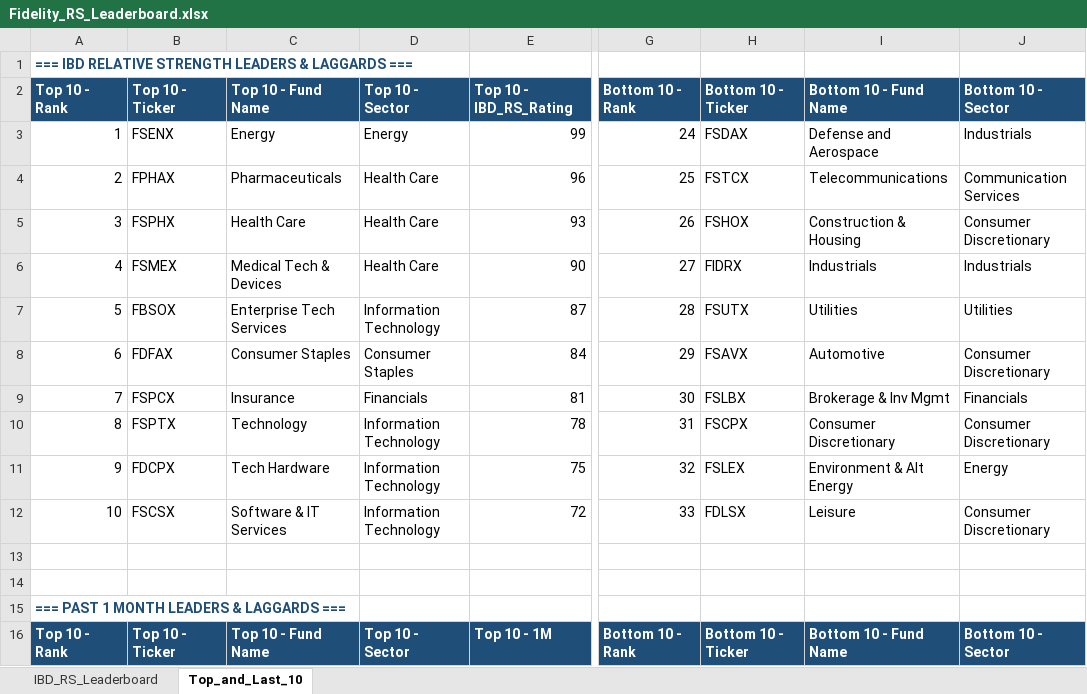
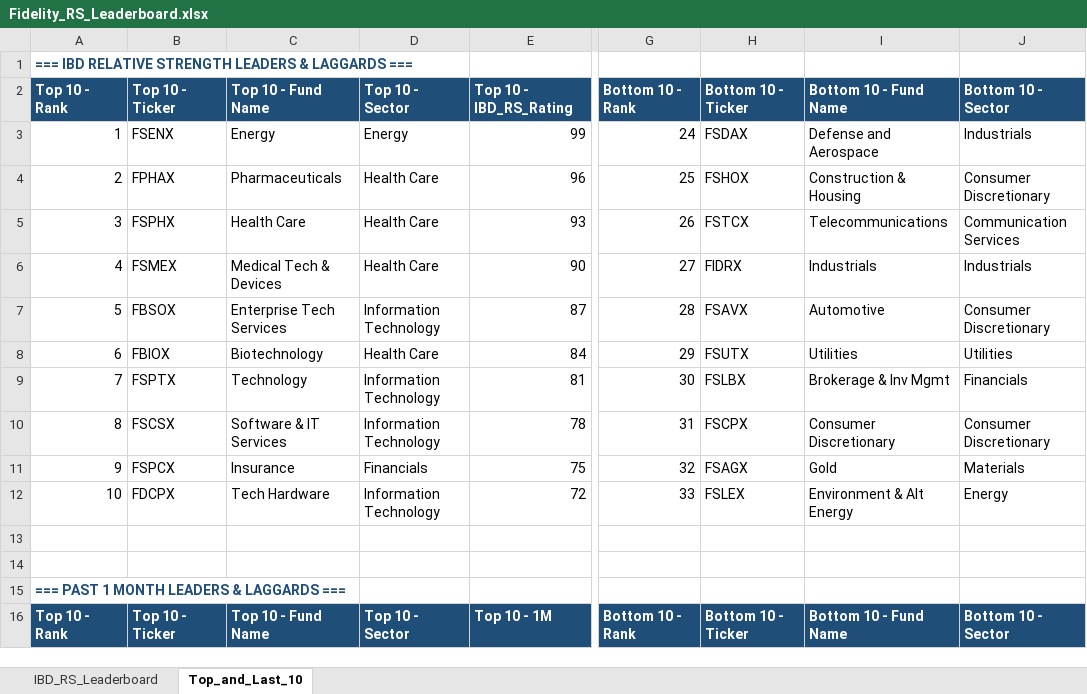
Before and after one commit to Jamesssurfer/Fidelity-Sector-Tracker, an Excel workbook: Fidelity_RS_Leaderboard.xlsx, sheet Top_and_Last_10, drawn as a sheet; only a part is shown, gaps mark what is left out; values as stored, in another font and other column widths than the file's, no borders; formulas without a stored value are shown as written; the diff covers the shown part only; the diff names each change by its address in the sheet, - before the commit and + after, or states it on an @@ line.

```diff
--- a/Fidelity_RS_Leaderboard.xlsx (sheet Top_and_Last_10)
+++ b/Fidelity_RS_Leaderboard.xlsx (sheet Top_and_Last_10)
-H4: FSTCX
+H4: FSHOX
-I4: Telecommunications
+I4: Construction & Housing
-J4: Communication Services
+J4: Consumer Discretionary
-H5: FSHOX
+H5: FSTCX
-I5: Construction & Housing
+I5: Telecommunications
-J5: Consumer Discretionary
+J5: Communication Services
-H7: FSUTX
+H7: FSAVX
-I7: Utilities
+I7: Automotive
-J7: Utilities
+J7: Consumer Discretionary
-B8: FDFAX
+B8: FBIOX
-C8: Consumer Staples
+C8: Biotechnology
-D8: Consumer Staples
+D8: Health Care
-H8: FSAVX
+H8: FSUTX
-I8: Automotive
+I8: Utilities
-J8: Consumer Discretionary
+J8: Utilities
-B9: FSPCX
+B9: FSPTX
-C9: Insurance
+C9: Technology
-D9: Financials
+D9: Information Technology
-B10: FSPTX
+B10: FSCSX
-C10: Technology
+C10: Software & IT Services
-B11: FDCPX
+B11: FSPCX
-C11: Tech Hardware
+C11: Insurance
-D11: Information Technology
+D11: Financials
-H11: FSLEX
+H11: FSAGX
-I11: Environment & Alt Energy
+I11: Gold
-J11: Energy
+J11: Materials
-B12: FSCSX
+B12: FDCPX
-C12: Software & IT Services
+C12: Tech Hardware
-H12: FDLSX
+H12: FSLEX
-I12: Leisure
+I12: Environment & Alt Energy
-J12: Consumer Discretionary
+J12: Energy
```
Also changed, not shown: 5 added rows, 5 removed rows and 199 edited cells elsewhere in this sheet, sheet IBD_RS_Leaderboard.
